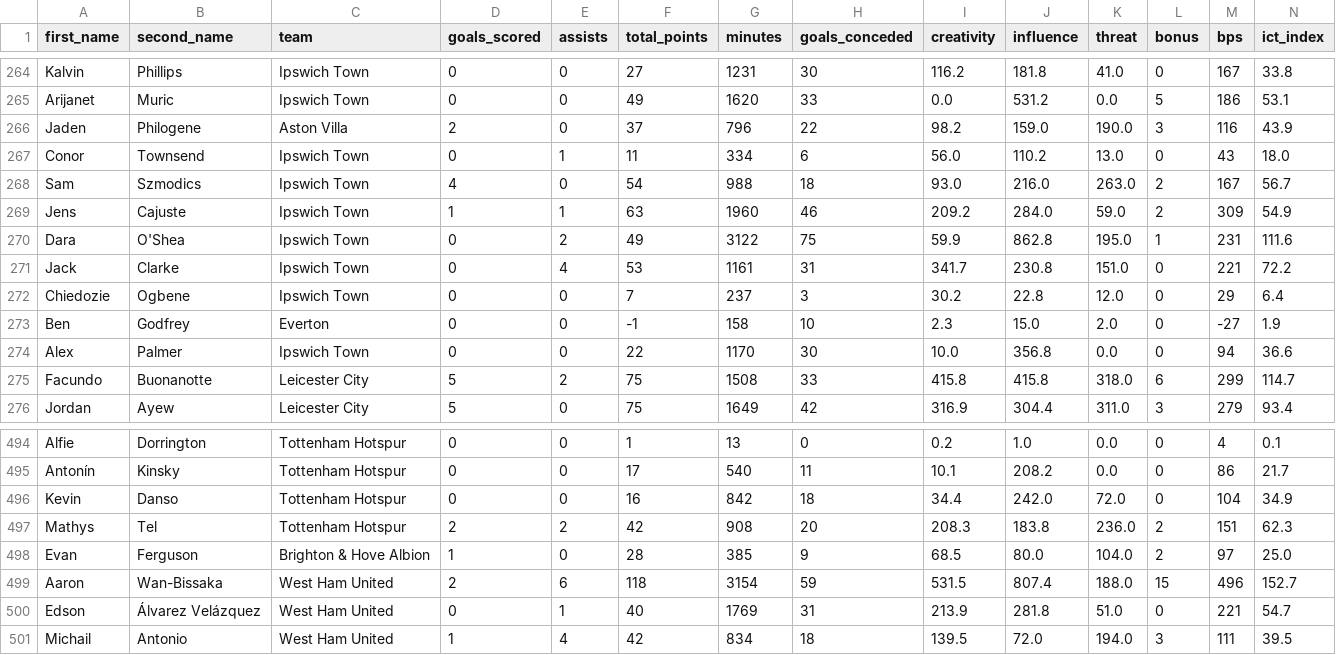
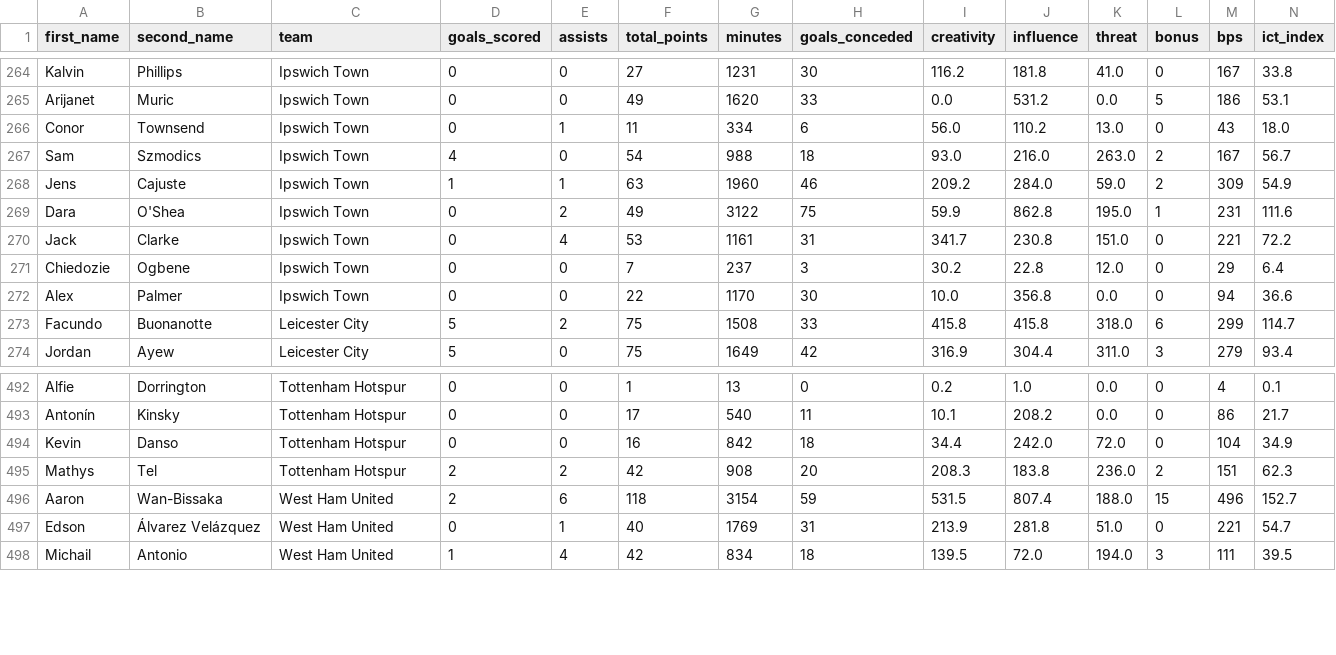
Before and after one commit to anna-delpino/Group-sprint-0-Sports-Prediction, a CSV file: Bobby Harwood/Cleaned_Fantasy_Premier_League_2024_25_Season_Dataset.csv, drawn as a sheet; only a part is shown, gaps mark what is left out; rows hold the shown columns only; the diff names each change by its address in the sheet, - before the commit and + after, or states it on an @@ line.

Commit message:
Update Cleaned_Fantasy_Premier_League_2024_25_Season_Dataset.csv

```diff
--- a/Bobby Harwood/Cleaned_Fantasy_Premier_League_2024_25_Season_Dataset.csv
+++ b/Bobby Harwood/Cleaned_Fantasy_Premier_League_2024_25_Season_Dataset.csv
-row 266: Jaden | Philogene | Aston Villa | 2 | 0 | 37 | 796 | 22 | 98.2 | 159.0 | 190.0 | 3 | 116 | 43.9
-row 273: Ben | Godfrey | Everton | 0 | 0 | -1 | 158 | 10 | 2.3 | 15.0 | 2.0 | 0 | -27 | 1.9
-row 498: Evan | Ferguson | Brighton & Hove Albion | 1 | 0 | 28 | 385 | 9 | 68.5 | 80.0 | 104.0 | 2 | 97 | 25.0
```
